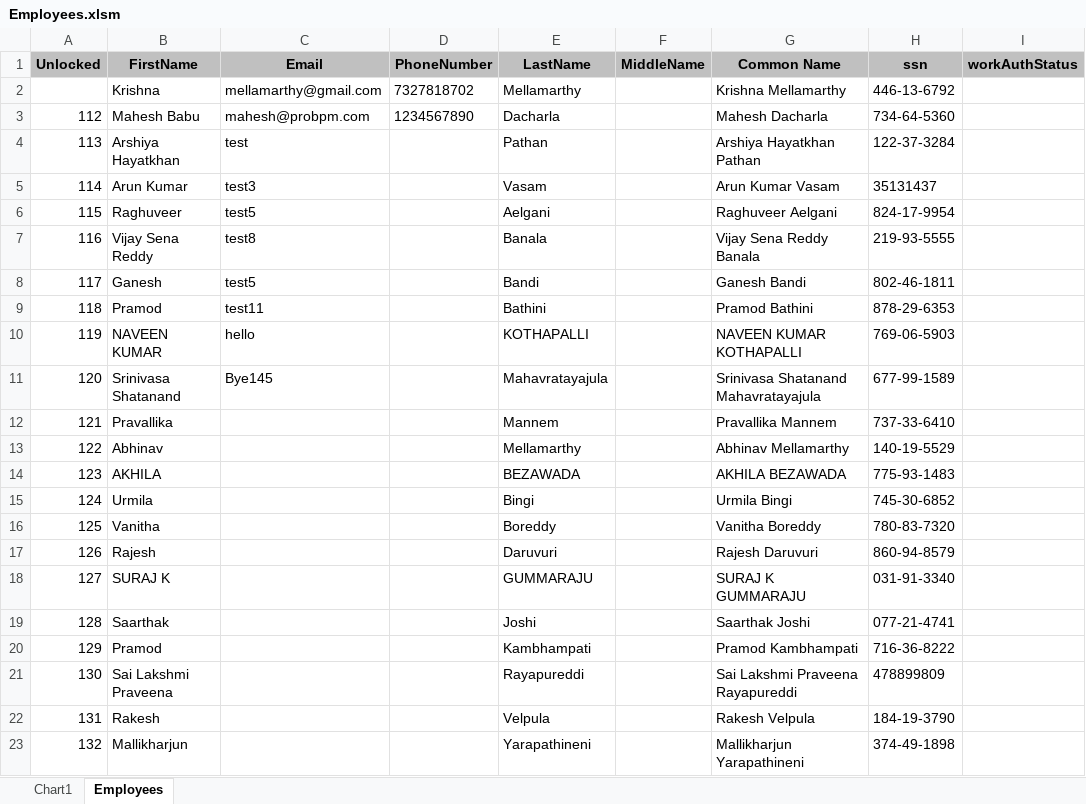
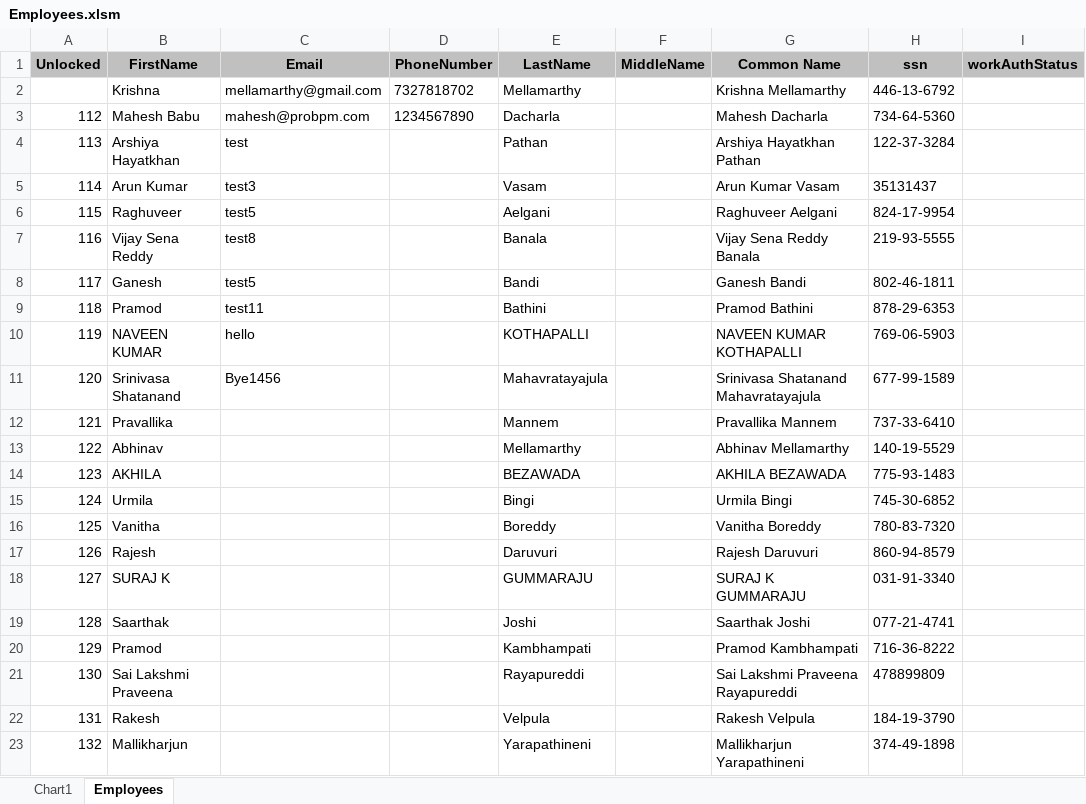
Before and after one commit to adteja/Development, an Excel workbook: Employees.xlsm, sheet Employees, drawn as a sheet; values as stored, in another font and other column widths than the file's, no borders; the diff names each change by its address in the sheet, - before the commit and + after, or states it on an @@ line.

Commit message:
Commit

```diff
--- a/Employees.xlsm (sheet Employees)
+++ b/Employees.xlsm (sheet Employees)
-C11 (Email): Bye145
+C11 (Email): Bye1456
```
Also changed, not shown: charts or pictures.
